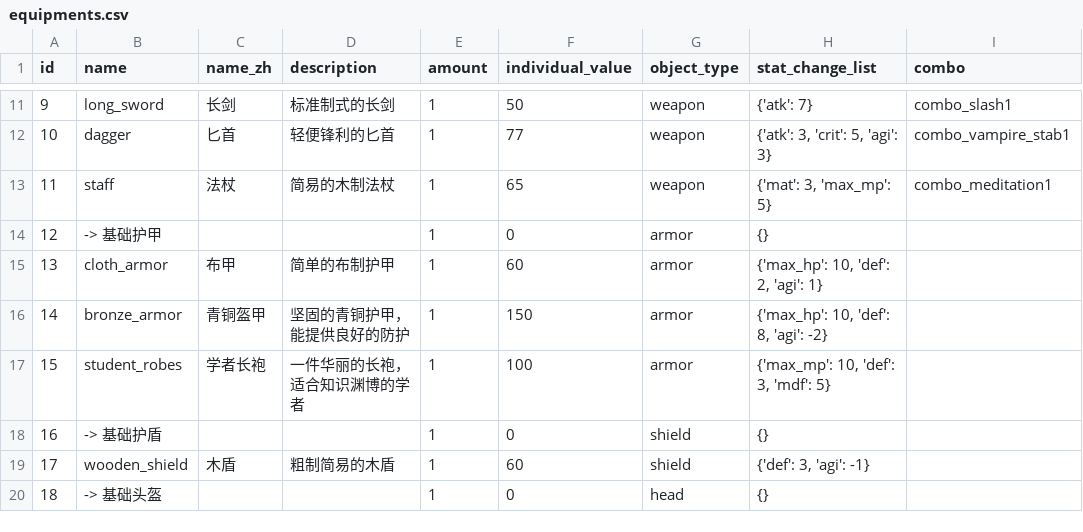
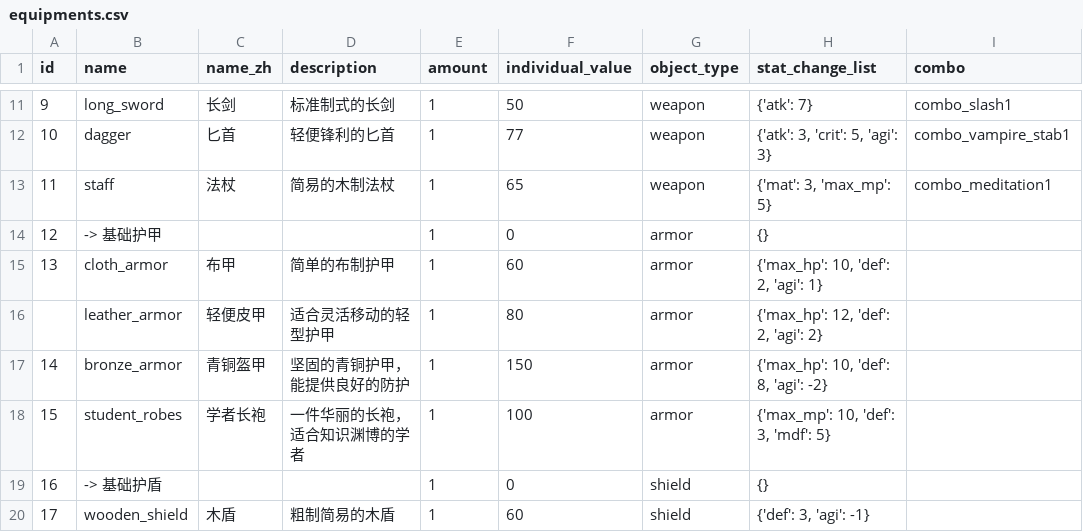
Before and after one commit to KeJWS/test_rpg_game, a CSV file: data/equipments.csv, drawn as a sheet; only a part is shown, gaps mark what is left out; the shorter side is filled out with more unchanged rows; the diff names each change by its address in the sheet, - before the commit and + after, or states it on an @@ line.

```diff
--- a/data/equipments.csv
+++ b/data/equipments.csv
+row 16:  | leather_armor | 轻便皮甲 | 适合灵活移动的轻型护甲 | 1 | 80 | armor | {'max_hp': 12, 'def': 2, 'agi': 2}
```
Also changed, not shown: 5 other files.
